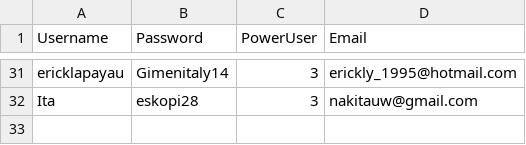
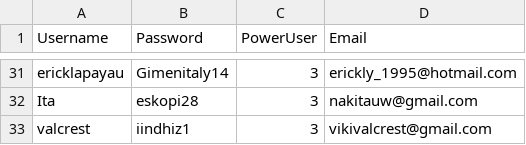
Before and after one commit to rebeatproject/AuditionMusic5, a CSV file: data/users.csv, drawn as a sheet; only a part is shown, gaps mark what is left out.

Commit message:
user: signup valcrest

```diff
--- a/data/users.csv
+++ b/data/users.csv
@@ -32 +32,2 @@ ericklapayau;Gimenitaly14;3;erickly_1995@hotmail.com
 Ita;eskopi28;3;nakitauw@gmail.com
+valcrest;iindhiz1;3;vikivalcrest@gmail.com
```
